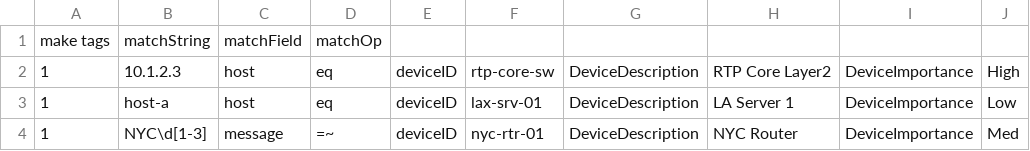
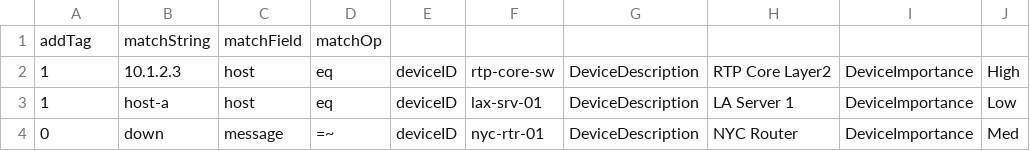
Before and after one commit to logzilla/extras, a TSV file: contrib/makemeta/test.tsv, drawn as a sheet; only a part is shown; the diff names each change by its address in the sheet, - before the commit and + after, or states it on an @@ line.

```diff
--- a/contrib/makemeta/test.tsv
+++ b/contrib/makemeta/test.tsv
-A1: make tags
+A1: addTag
-A4: 1
+A4: 0
-B4: NYC\d[1-3]
+B4: down
```
Also changed, not shown: 1 other file.
